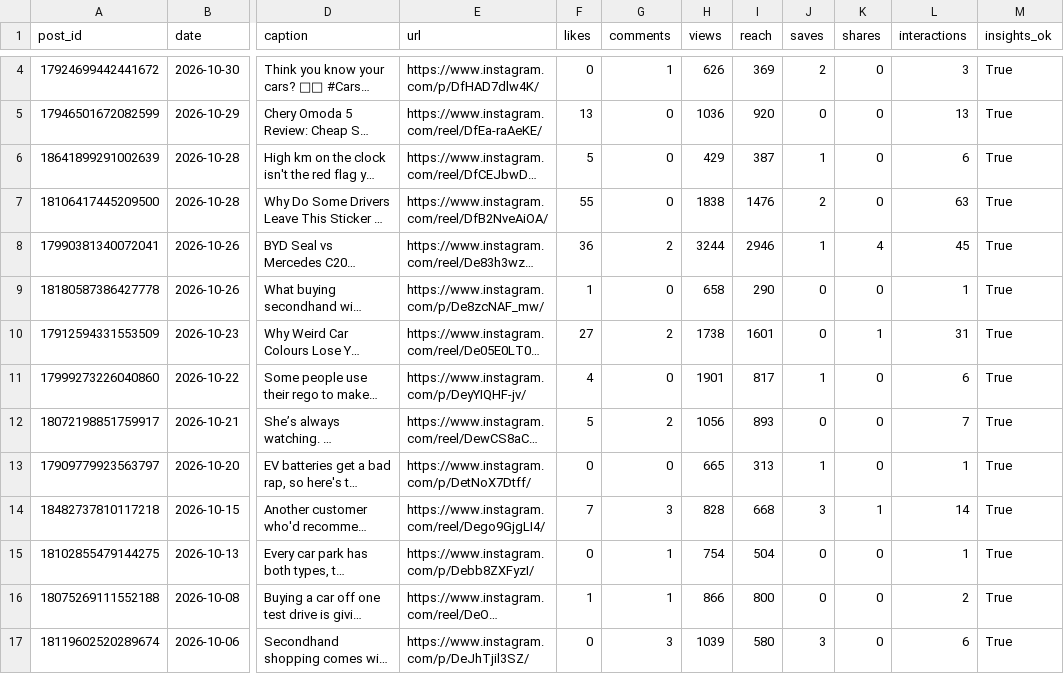
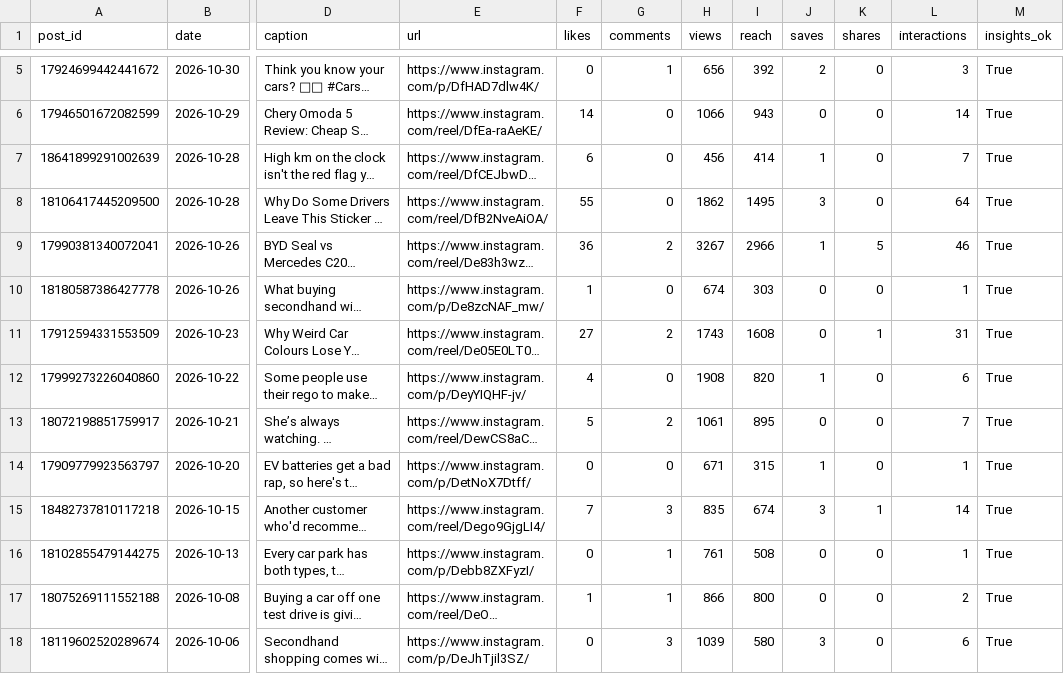
Before and after one commit to Setiavipul-78/cars24-brand-dashboard, a CSV file: data/instagram_cars24_au_posts.csv, drawn as a sheet; only a part is shown, gaps mark what is left out; long unchanged cells end in …; addresses are those after the commit; the diff covers the shown part only; the diff names each change by its address in the sheet, - before the commit and + after, or states it on an @@ line.

```diff
--- a/data/instagram_cars24_au_posts.csv
+++ b/data/instagram_cars24_au_posts.csv
-H5 (views): 626
+H5 (views): 656
-I5 (reach): 369
+I5 (reach): 392
-F6 (likes): 13
+F6 (likes): 14
-H6 (views): 1036
+H6 (views): 1066
-I6 (reach): 920
+I6 (reach): 943
-L6 (interactions): 13
+L6 (interactions): 14
-F7 (likes): 5
+F7 (likes): 6
-H7 (views): 429
+H7 (views): 456
-I7 (reach): 387
+I7 (reach): 414
-L7 (interactions): 6
+L7 (interactions): 7
-H8 (views): 1838
+H8 (views): 1862
-I8 (reach): 1476
+I8 (reach): 1495
-J8 (saves): 2
+J8 (saves): 3
-L8 (interactions): 63
+L8 (interactions): 64
-H9 (views): 3244
+H9 (views): 3267
-I9 (reach): 2946
+I9 (reach): 2966
-K9 (shares): 4
+K9 (shares): 5
-L9 (interactions): 45
+L9 (interactions): 46
-H10 (views): 658
+H10 (views): 674
-I10 (reach): 290
+I10 (reach): 303
-H11 (views): 1738
+H11 (views): 1743
-I11 (reach): 1601
+I11 (reach): 1608
-H12 (views): 1901
+H12 (views): 1908
-I12 (reach): 817
+I12 (reach): 820
-H13 (views): 1056
+H13 (views): 1061
-I13 (reach): 893
+I13 (reach): 895
-H14 (views): 665
+H14 (views): 671
-I14 (reach): 313
+I14 (reach): 315
-H15 (views): 828
+H15 (views): 835
-I15 (reach): 668
+I15 (reach): 674
-H16 (views): 754
+H16 (views): 761
-I16 (reach): 504
+I16 (reach): 508
```
Also changed, not shown: 1 added row and 8 edited cells elsewhere in this file, data/gsc_daily_au.csv, data/gsc_daily_india.csv, 26 other files.
